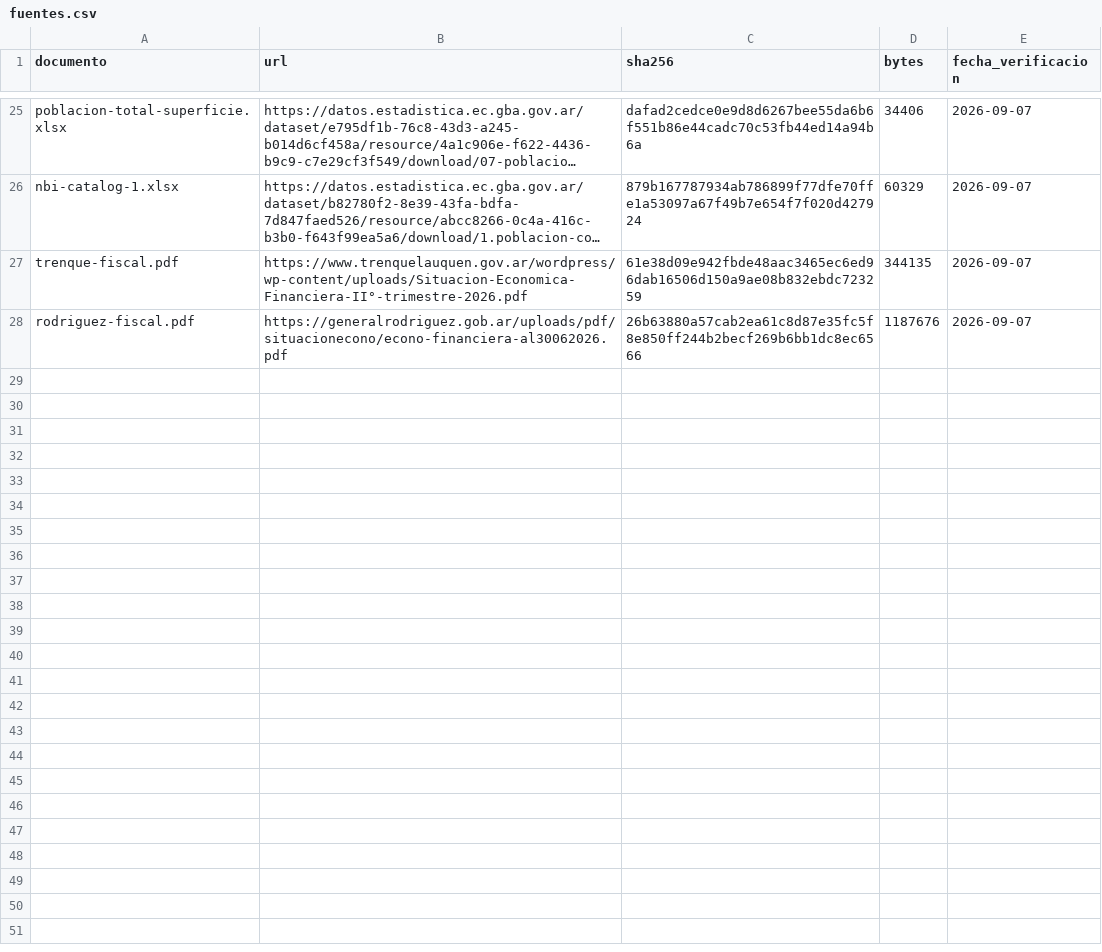
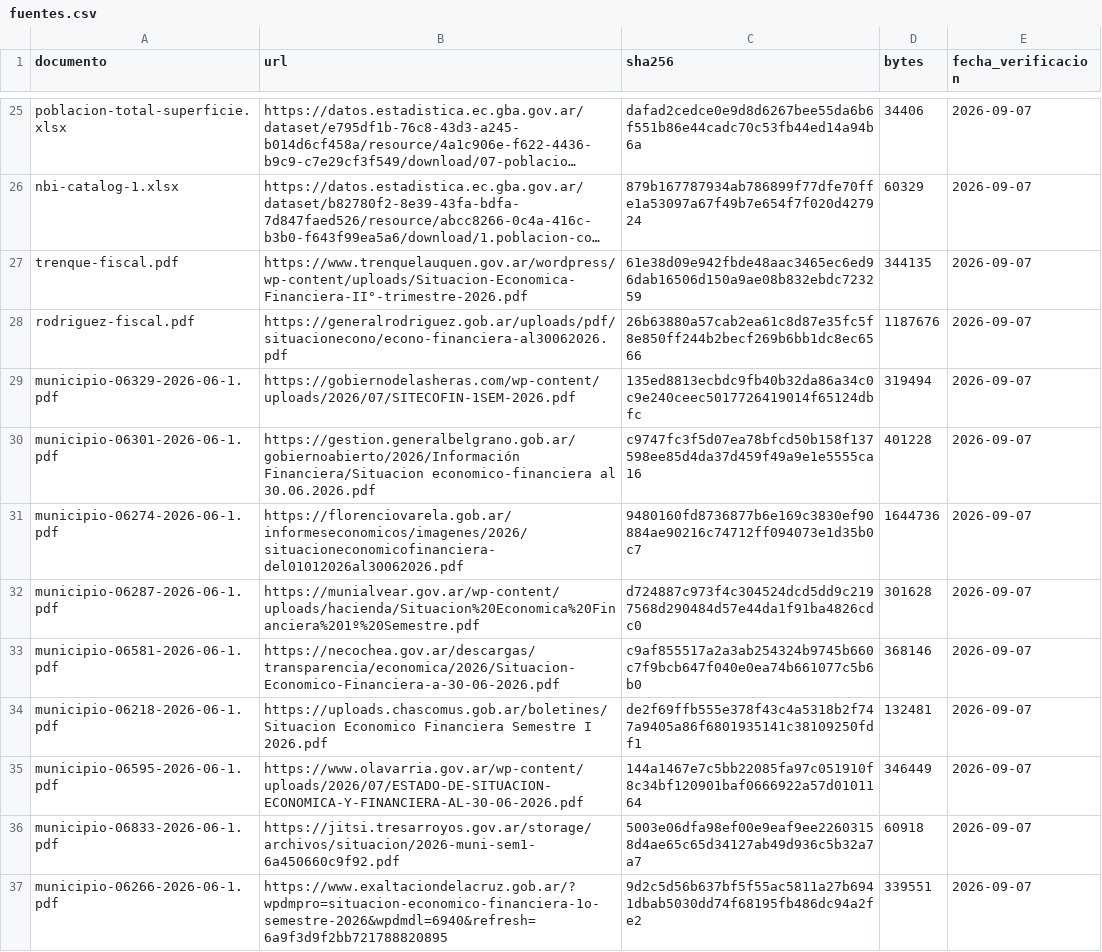
Before and after one commit to federico18pellegrini-ux/tablero-fiscal-provincias, a CSV file: municipios/data/fuentes.csv, drawn as a sheet; only a part is shown, gaps mark what is left out; long unchanged cells end in …; the diff covers the shown part only.

```diff
--- a/municipios/data/fuentes.csv
+++ b/municipios/data/fuentes.csv
@@ -28 +28,10 @@ trenque-fiscal.pdf,https://www.trenquelauquen.gov.ar/wordpress/wp-content/upload
 rodriguez-fiscal.pdf,https://generalrodriguez.gob.ar/uploads/pdf/situacionecono/econo-financiera-al30062026.pdf,26b63880a57cab2ea61c8d87e35fc5f8e850ff244b2becf269b6bb1dc8ec6566,1187676,2026-09-07
+municipio-06329-2026-06-1.pdf,https://gobiernodelasheras.com/wp-content/uploads/2026/07/SITECOFIN-1SEM-2026.pdf,135ed8813ecbdc9fb40b32da86a34c0c9e240ceec5017726419014f65124dbfc,319494,2026-09-07
+municipio-06301-2026-06-1.pdf,https://gestion.generalbelgrano.gob.ar/gobiernoabierto/2026/Información Financiera/Situacion economico-financiera al 30.06.2026.pdf,c9747fc3f5d07ea78bfcd50b158f137598ee85d4da37d459f49a9e1e5555ca16,401228,2026-09-07
+municipio-06274-2026-06-1.pdf,https://florenciovarela.gob.ar/informeseconomicos/imagenes/2026/situacioneconomicofinanciera-del01012026al30062026.pdf,9480160fd8736877b6e169c3830ef90884ae90216c74712ff094073e1d35b0c7,1644736,2026-09-07
+municipio-06287-2026-06-1.pdf,https://munialvear.gov.ar/wp-content/uploads/hacienda/Situacion%20Economica%20Financiera%201º%20Semestre.pdf,d724887c973f4c304524dcd5dd9c2197568d290484d57e44da1f91ba4826cdc0,301628,2026-09-07
+municipio-06581-2026-06-1.pdf,https://necochea.gov.ar/descargas/transparencia/economica/2026/Situacion-Economico-Financiera-a-30-06-2026.pdf,c9af855517a2a3ab254324b9745b660c7f9bcb647f040e0ea74b661077c5b6b0,368146,2026-09-07
+municipio-06218-2026-06-1.pdf,https://uploads.chascomus.gob.ar/boletines/Situacion Economico Financiera Semestre I 2026.pdf,de2f69ffb555e378f43c4a5318b2f747a9405a86f6801935141c38109250fdf1,132481,2026-09-07
+municipio-06595-2026-06-1.pdf,https://www.olavarria.gov.ar/wp-content/uploads/2026/07/ESTADO-DE-SITUACION-ECONOMICA-Y-FINANCIERA-AL-30-06-2026.pdf,144a1467e7c5bb22085fa97c051910f8c34bf120901baf0666922a57d0101164,346449,2026-09-07
+municipio-06833-2026-06-1.pdf,https://jitsi.tresarroyos.gov.ar/storage/archivos/situacion/2026-muni-sem1-6a450660c9f92.pdf,5003e06dfa98ef00e9eaf9ee22603158d4ae65c65d34127ab49d936c5b32a7a7,60918,2026-09-07
+municipio-06266-2026-06-1.pdf,https://www.exaltaciondelacruz.gob.ar/?wpdmpro=situacion-economico-financiera-1o-semestre-2026&wpdmdl=6940&refresh=6a9f3d9f2bb721788820895,9d2c5d56b637bf5f55ac5811a27b6941dbab5030dd74f68195fb486dc94a2fe2,339551,2026-09-07
```
Also changed, not shown: 8 added rows elsewhere in this file, 13 other files.
